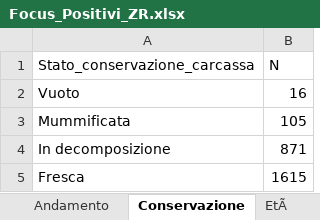
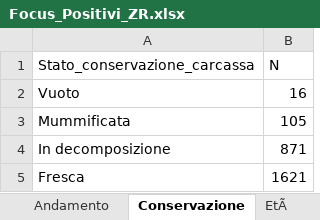
Before and after one commit to IZSAM-StatGIS/ReportPSA, an Excel workbook: Download/Focus_Positivi_ZR.xlsx, sheet Conservazione, drawn as a sheet; values as stored, in another font and other column widths than the file's, no borders; the diff names each change by its address in the sheet, - before the commit and + after, or states it on an @@ line.

```diff
--- a/Download/Focus_Positivi_ZR.xlsx (sheet Conservazione)
+++ b/Download/Focus_Positivi_ZR.xlsx (sheet Conservazione)
-B5 (N): 1615
+B5 (N): 1621
```
Also changed, not shown: sheet EtÃ, sheet Andamento, Download/CasiControlli_ZR.xlsx, Download/Comuni_PSA.xlsx, 33 other files.
